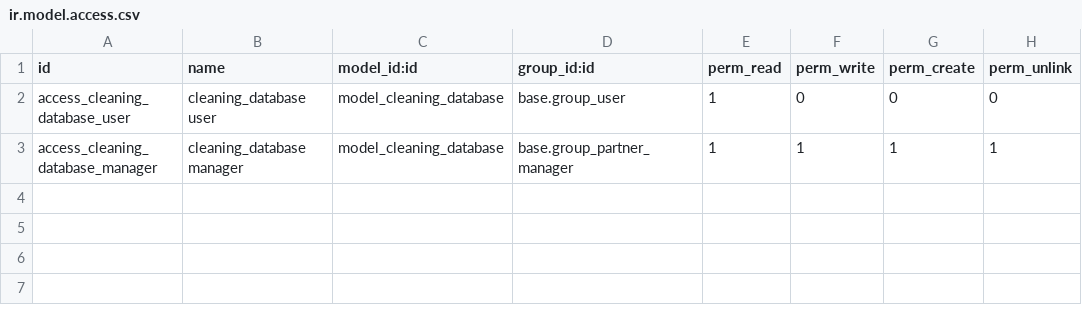
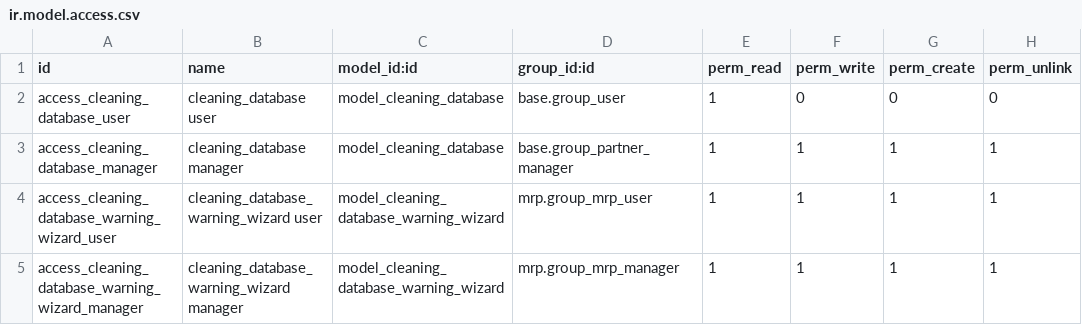
Before and after one commit to alfredoavanzosc/odoo-addons, a CSV file: cleaning_database_operations/security/ir.model.access.csv, drawn as a sheet; the diff names each change by its address in the sheet, - before the commit and + after, or states it on an @@ line.

Commit message:
[16.0][MIG] cleaning_database_operations: Migration to 16.0

```diff
--- a/cleaning_database_operations/security/ir.model.access.csv
+++ b/cleaning_database_operations/security/ir.model.access.csv
+row 4: access_cleaning_database_warning_wizard_user | cleaning_database_warning_wizard user | model_cleaning_database_warning_wizard | mrp.group_mrp_user | 1 | 1 | 1 | 1
+row 5: access_cleaning_database_warning_wizard_manager | cleaning_database_warning_wizard manager | model_cleaning_database_warning_wizard | mrp.group_mrp_manager | 1 | 1 | 1 | 1
```
Also changed, not shown: 12 other files.
